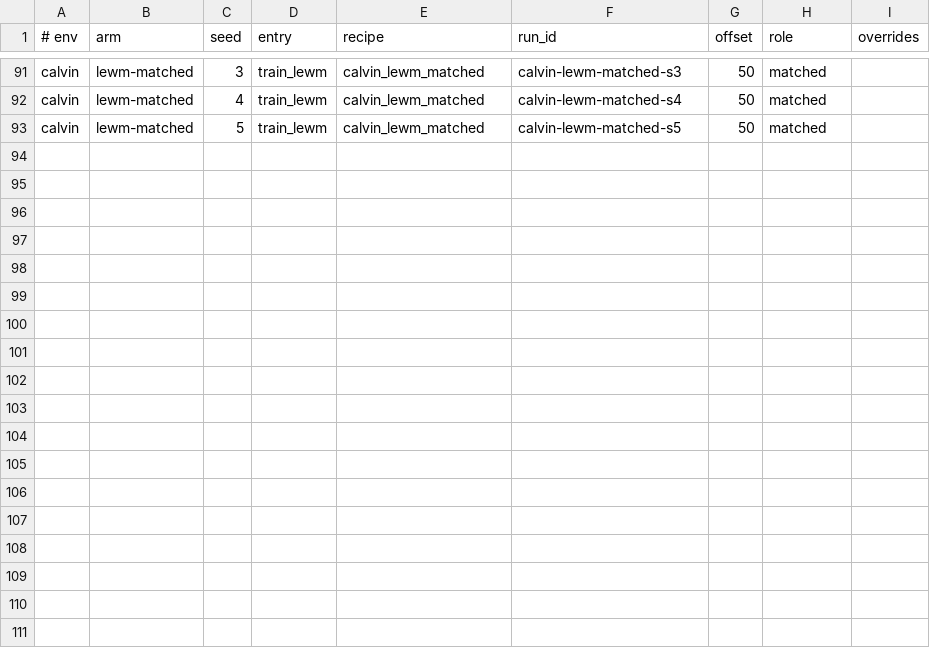
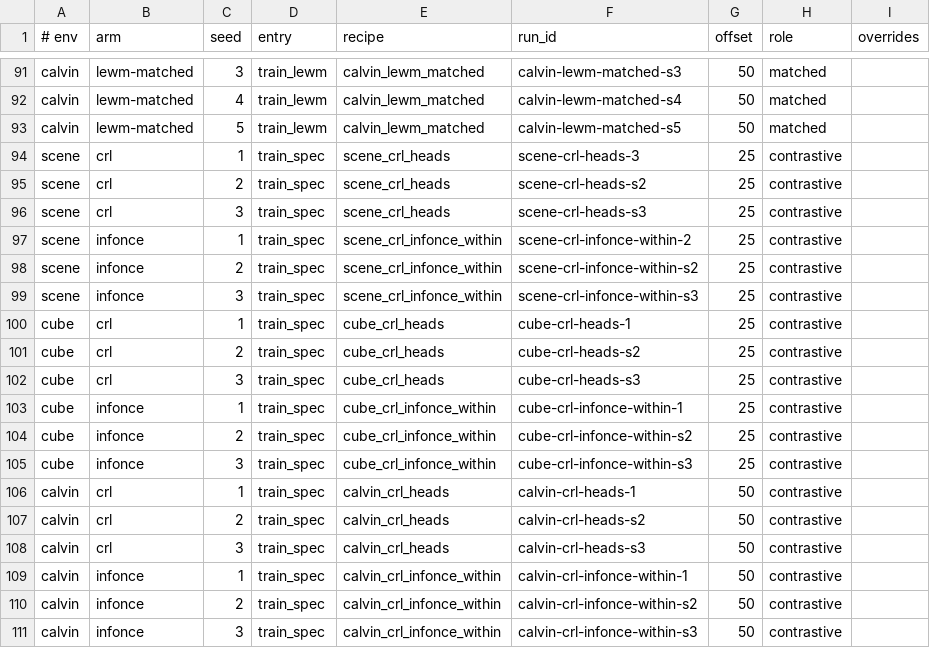
Before and after one commit to 7peng/SpecWM, a TSV file: paper/RUNS.tsv, drawn as a sheet; only a part is shown, gaps mark what is left out.

```diff
--- a/paper/RUNS.tsv
+++ b/paper/RUNS.tsv
@@ -93 +93,19 @@ calvin	lewm-matched	4	train_lewm	calvin_lewm_matched	calvin-lewm-matched-s4	50	m
 calvin	lewm-matched	5	train_lewm	calvin_lewm_matched	calvin-lewm-matched-s5	50	matched	
+scene	crl	1	train_spec	scene_crl_heads	scene-crl-heads-3	25	contrastive	
+scene	crl	2	train_spec	scene_crl_heads	scene-crl-heads-s2	25	contrastive	
+scene	crl	3	train_spec	scene_crl_heads	scene-crl-heads-s3	25	contrastive	
+scene	infonce	1	train_spec	scene_crl_infonce_within	scene-crl-infonce-within-2	25	contrastive	
+scene	infonce	2	train_spec	scene_crl_infonce_within	scene-crl-infonce-within-s2	25	contrastive	
+scene	infonce	3	train_spec	scene_crl_infonce_within	scene-crl-infonce-within-s3	25	contrastive	
+cube	crl	1	train_spec	cube_crl_heads	cube-crl-heads-1	25	contrastive	
+cube	crl	2	train_spec	cube_crl_heads	cube-crl-heads-s2	25	contrastive	
+cube	crl	3	train_spec	cube_crl_heads	cube-crl-heads-s3	25	contrastive	
+cube	infonce	1	train_spec	cube_crl_infonce_within	cube-crl-infonce-within-1	25	contrastive	
+cube	infonce	2	train_spec	cube_crl_infonce_within	cube-crl-infonce-within-s2	25	contrastive	
+cube	infonce	3	train_spec	cube_crl_infonce_within	cube-crl-infonce-within-s3	25	contrastive	
+calvin	crl	1	train_spec	calvin_crl_heads	calvin-crl-heads-1	50	contrastive	
+calvin	crl	2	train_spec	calvin_crl_heads	calvin-crl-heads-s2	50	contrastive	
+calvin	crl	3	train_spec	calvin_crl_heads	calvin-crl-heads-s3	50	contrastive	
+calvin	infonce	1	train_spec	calvin_crl_infonce_within	calvin-crl-infonce-within-1	50	contrastive	
+calvin	infonce	2	train_spec	calvin_crl_infonce_within	calvin-crl-infonce-within-s2	50	contrastive	
+calvin	infonce	3	train_spec	calvin_crl_infonce_within	calvin-crl-infonce-within-s3	50	contrastive	
```
Also changed, not shown: 7 other files.
